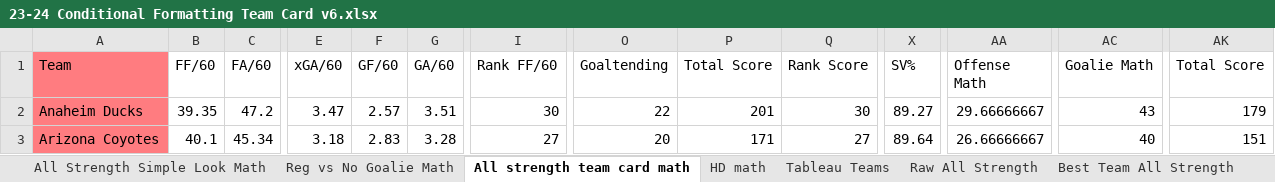
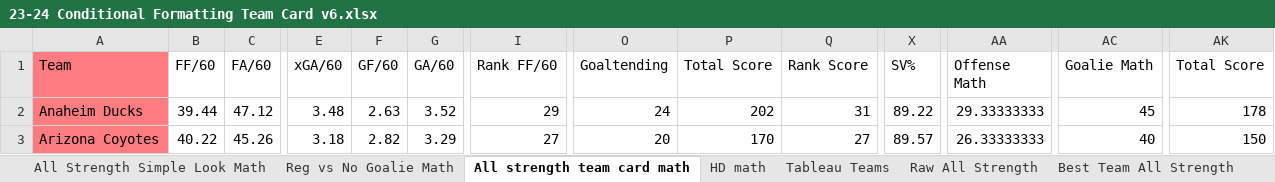
Before and after one commit to hatch47/DataAnalystProjects, an Excel workbook: 2023-24 Conditional Formatting Cards/23-24 Conditional Formatting Team Card v6.xlsx, sheet All strength team card math, drawn as a sheet; only a part is shown, gaps mark what is left out; values as stored, in another font and other column widths than the file's, no borders; the diff covers the shown part only; the diff names each change by its address in the sheet, - before the commit and + after, or states it on an @@ line.

```diff
--- a/2023-24 Conditional Formatting Cards/23-24 Conditional Formatting Team Card v6.xlsx (sheet All strength team card math)
+++ b/2023-24 Conditional Formatting Cards/23-24 Conditional Formatting Team Card v6.xlsx (sheet All strength team card math)
-B2 (FF/60): 39.35
+B2 (FF/60): 39.44
-C2 (FA/60): 47.2
+C2 (FA/60): 47.12
-E2 (xGA/60): 3.47
+E2 (xGA/60): 3.48
-F2 (GF/60): 2.57
+F2 (GF/60): 2.63
-G2 (GA/60): 3.51
+G2 (GA/60): 3.52
-I2 (Rank FF/60): 30
+I2 (Rank FF/60): 29
-O2 (Goaltending): 22
+O2 (Goaltending): 24
-P2 (Total Score): 201
+P2 (Total Score): 202
-Q2 (Rank Score): 30
+Q2 (Rank Score): 31
-X2 (SV%): 89.27
+X2 (SV%): 89.22
-AA2 (Offense Math): 29.66666667
+AA2 (Offense Math): 29.33333333
-AC2 (Goalie Math): 43
+AC2 (Goalie Math): 45
-AK2 (Total Score): 179
+AK2 (Total Score): 178
-B3 (FF/60): 40.1
+B3 (FF/60): 40.22
-C3 (FA/60): 45.34
+C3 (FA/60): 45.26
-F3 (GF/60): 2.83
+F3 (GF/60): 2.82
-G3 (GA/60): 3.28
+G3 (GA/60): 3.29
-P3 (Total Score): 171
+P3 (Total Score): 170
-X3 (SV%): 89.64
+X3 (SV%): 89.57
-AA3 (Offense Math): 26.66666667
+AA3 (Offense Math): 26.33333333
-AK3 (Total Score): 151
+AK3 (Total Score): 150
```
Also changed, not shown: 422 edited cells elsewhere in this sheet, sheet Raw All Strength, sheet Reg vs No Goalie, sheet All Strength Simple Look Math, sheet Best Team All Strength, sheet Reg vs No Goalie Math, sheet HD Best Team List, 6 more sheets, formulas that keep their value, 2 other files.
